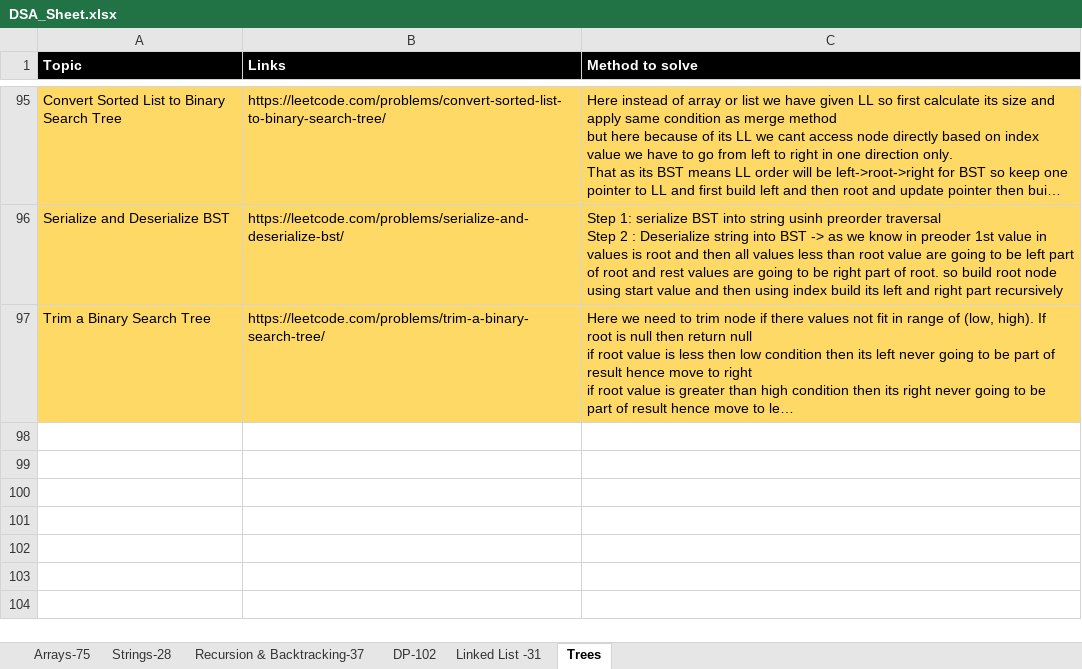
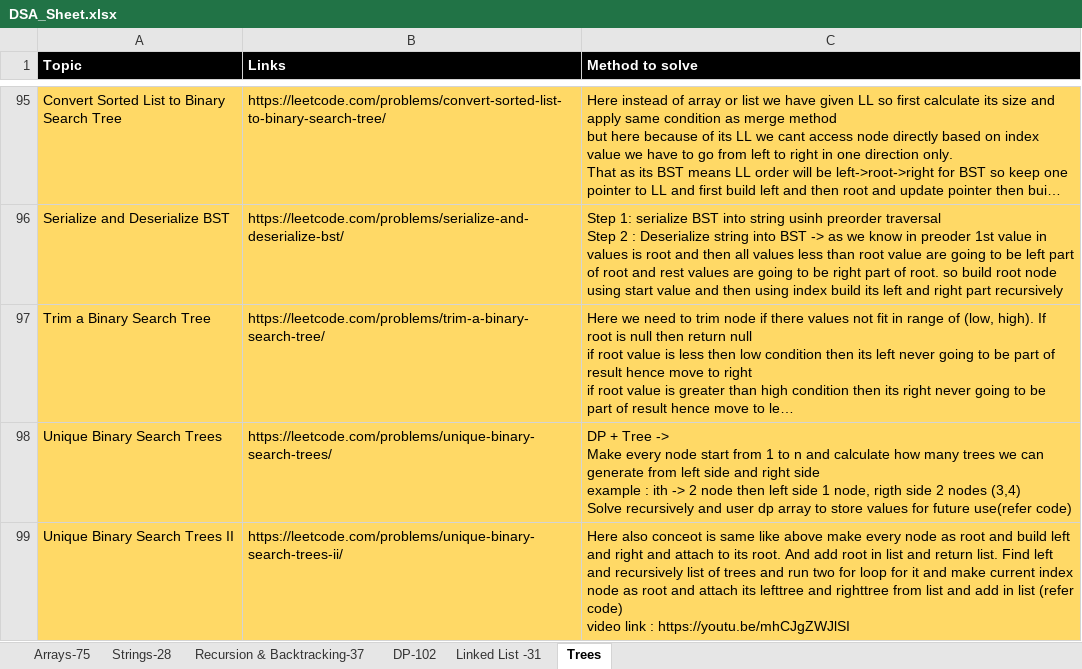
Before and after one commit to omkar1304/DSA-Leetcode, an Excel workbook: DSA_Sheet.xlsx, sheet Trees, drawn as a sheet; only a part is shown, gaps mark what is left out; long unchanged cells end in …; values as stored, in another font and other column widths than the file's, no borders; ↵ is a line break in a cell; the diff names each change by its address in the sheet, - before the commit and + after, or states it on an @@ line.

```diff
--- a/DSA_Sheet.xlsx (sheet Trees)
+++ b/DSA_Sheet.xlsx (sheet Trees)
+row 98: Unique Binary Search Trees | https://leetcode.com/problems/unique-binary-search-trees/ | DP + Tree -> ↵ Make every node start from 1 to n and calculate how many trees we can generate from left side and right side ↵ example : ith -> 2 node then left side 1 node, rigth side 2 nodes (3,4) ↵ Solve recursively and user dp array to store values for future use(refer code)
+row 99: Unique Binary Search Trees II | https://leetcode.com/problems/unique-binary-search-trees-ii/ | Here also conceot is same like above make every node as root and build left and right and attach to its root. And add root in list and return list. Find left and recursively list of trees and run two for loop for it and make current index node as root and attach its lefttree and righttree from list and add in list (refer code) ↵ video link : https://youtu.be/mhCJgZWJlSI
```
Also changed, not shown: 2 other files.
